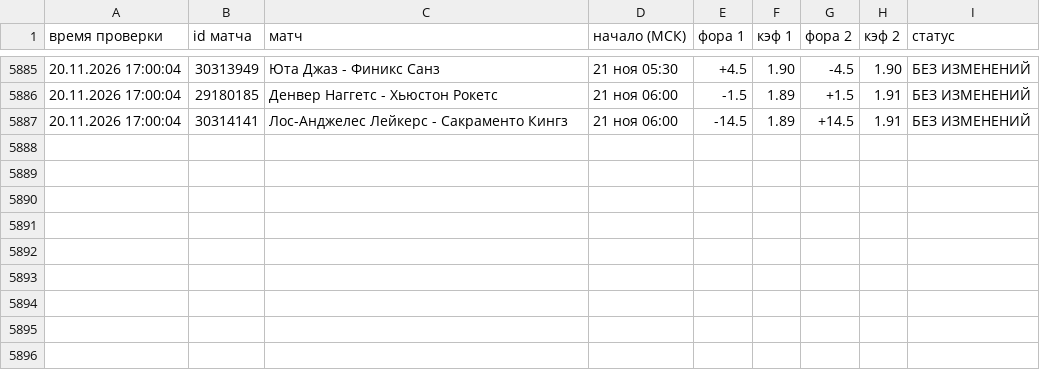
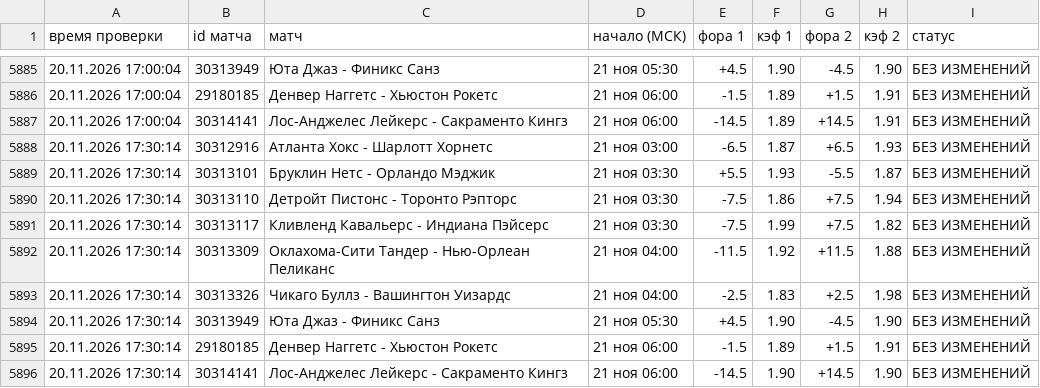
Before and after one commit to vdgreenstore-cloud/nba-fora-monitor, a CSV file: data/history.csv, drawn as a sheet; only a part is shown, gaps mark what is left out.

```diff
--- a/data/history.csv
+++ b/data/history.csv
@@ -5887 +5887,10 @@
 20.11.2026 17:00:04;30314141;Лос-Анджелес Лейкерс - Сакраменто Кингз;21 ноя 06:00;-14.5;1.89;+14.5;1.91;БЕЗ ИЗМЕНЕНИЙ
+20.11.2026 17:30:14;30312916;Атланта Хокс - Шарлотт Хорнетс;21 ноя 03:00;-6.5;1.87;+6.5;1.93;БЕЗ ИЗМЕНЕНИЙ
+20.11.2026 17:30:14;30313101;Бруклин Нетс - Орландо Мэджик;21 ноя 03:30;+5.5;1.93;-5.5;1.87;БЕЗ ИЗМЕНЕНИЙ
+20.11.2026 17:30:14;30313110;Детройт Пистонс - Торонто Рэпторс;21 ноя 03:30;-7.5;1.86;+7.5;1.94;БЕЗ ИЗМЕНЕНИЙ
+20.11.2026 17:30:14;30313117;Кливленд Кавальерс - Индиана Пэйсерс;21 ноя 03:30;-7.5;1.99;+7.5;1.82;БЕЗ ИЗМЕНЕНИЙ
+20.11.2026 17:30:14;30313309;Оклахома-Сити Тандер - Нью-Орлеан Пеликанс;21 ноя 04:00;-11.5;1.92;+11.5;1.88;БЕЗ ИЗМЕНЕНИЙ
+20.11.2026 17:30:14;30313326;Чикаго Буллз - Вашингтон Уизардс;21 ноя 04:00;-2.5;1.83;+2.5;1.98;БЕЗ ИЗМЕНЕНИЙ
+20.11.2026 17:30:14;30313949;Юта Джаз - Финикс Санз;21 ноя 05:30;+4.5;1.90;-4.5;1.90;БЕЗ ИЗМЕНЕНИЙ
+20.11.2026 17:30:14;29180185;Денвер Наггетс - Хьюстон Рокетс;21 ноя 06:00;-1.5;1.89;+1.5;1.91;БЕЗ ИЗМЕНЕНИЙ
+20.11.2026 17:30:14;30314141;Лос-Анджелес Лейкерс - Сакраменто Кингз;21 ноя 06:00;-14.5;1.90;+14.5;1.90;БЕЗ ИЗМЕНЕНИЙ
```
Also changed, not shown: 38 other files.
